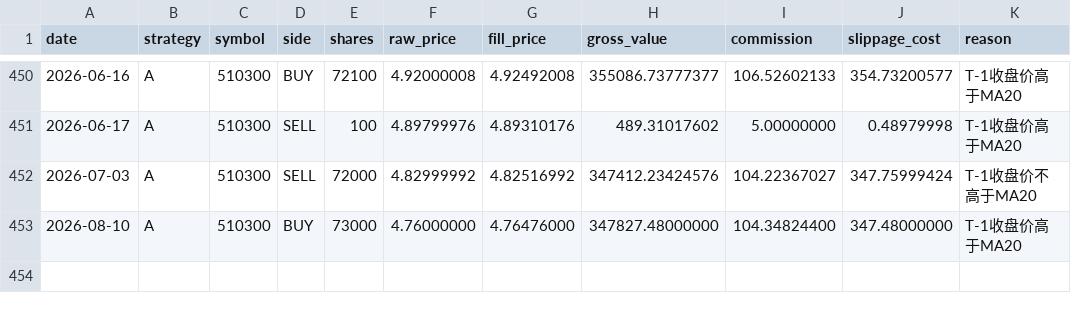
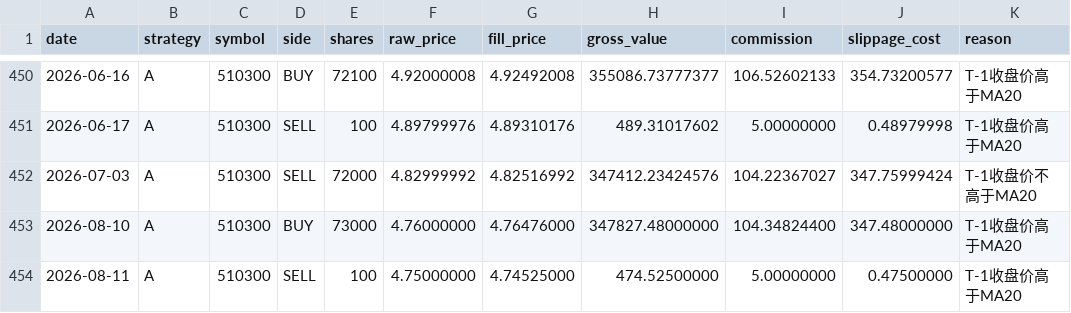
Before and after one commit to RebekahLllimx/quant-trading-ai, a CSV file: data/task7/processed/strategy_a_trades.csv, drawn as a sheet; only a part is shown, gaps mark what is left out.

```diff
--- a/data/task7/processed/strategy_a_trades.csv
+++ b/data/task7/processed/strategy_a_trades.csv
@@ -453 +453,2 @@
 2026-08-10,A,510300,BUY,73000,4.76000000,4.76476000,347827.48000000,104.34824400,347.48000000,T-1收盘价高于MA20
+2026-08-11,A,510300,SELL,100,4.75000000,4.74525000,474.52500000,5.00000000,0.47500000,T-1收盘价高于MA20
```
Also changed, not shown: data/task7/processed/strategy_a_daily.csv, data/task7/processed/strategy_b_daily.csv, 22 other files.
